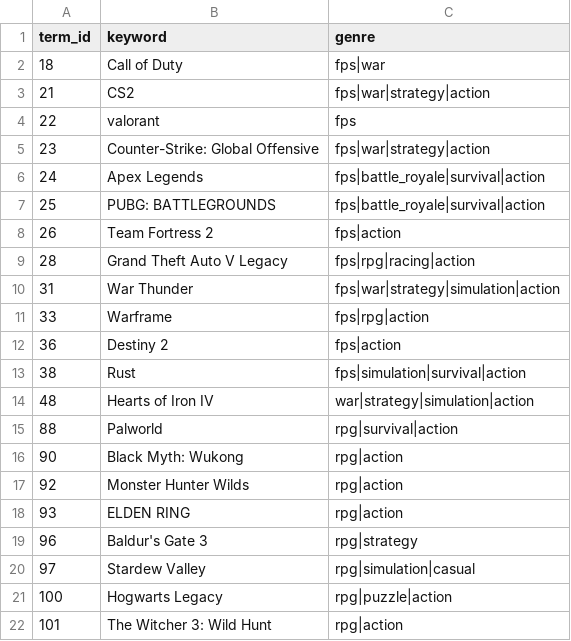
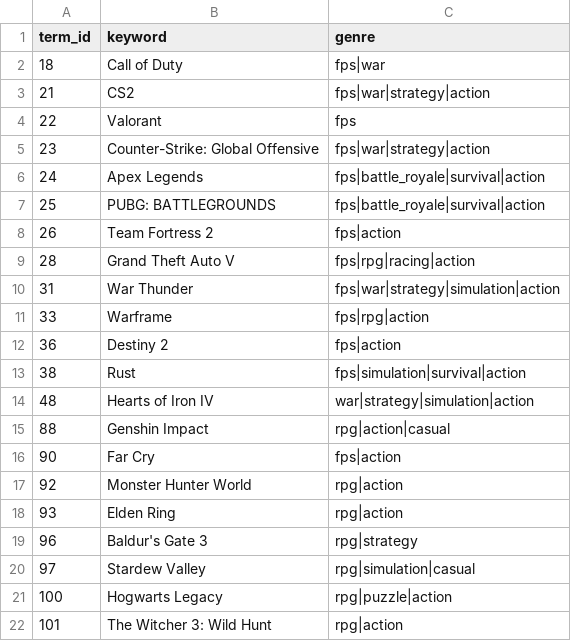
Before and after one commit to KrzysztofKroczynski/Data-Warehouse, a CSV file: Extract/SearchTerms/stg_dim_search_term.csv, drawn as a sheet; only a part is shown; the diff covers the shown part only.

```diff
--- a/Extract/SearchTerms/stg_dim_search_term.csv
+++ b/Extract/SearchTerms/stg_dim_search_term.csv
@@ -3,3 +3,3 @@ term_id;keyword;genre
 21;CS2;fps|war|strategy|action
-22;valorant;fps
+22;Valorant;fps
 23;Counter-Strike: Global Offensive;fps|war|strategy|action
@@ -8,3 +8,3 @@ term_id;keyword;genre
 26;Team Fortress 2;fps|action
-28;Grand Theft Auto V Legacy;fps|rpg|racing|action
+28;Grand Theft Auto V;fps|rpg|racing|action
 31;War Thunder;fps|war|strategy|simulation|action
@@ -14,6 +14,6 @@ term_id;keyword;genre
 48;Hearts of Iron IV;war|strategy|simulation|action
-88;Palworld;rpg|survival|action
-90;Black Myth: Wukong;rpg|action
-92;Monster Hunter Wilds;rpg|action
-93;ELDEN RING;rpg|action
+88;Genshin Impact;rpg|action|casual
+90;Far Cry;fps|action
+92;Monster Hunter World;rpg|action
+93;Elden Ring;rpg|action
 96;Baldur's Gate 3;rpg|strategy
```
Also changed, not shown: 25 added rows elsewhere in this file, Extract/SearchTerms/stg_google_trends_checkpoint2.csv, Extract/SearchTerms/stg_youtube_anchor.csv, 4 other files.
